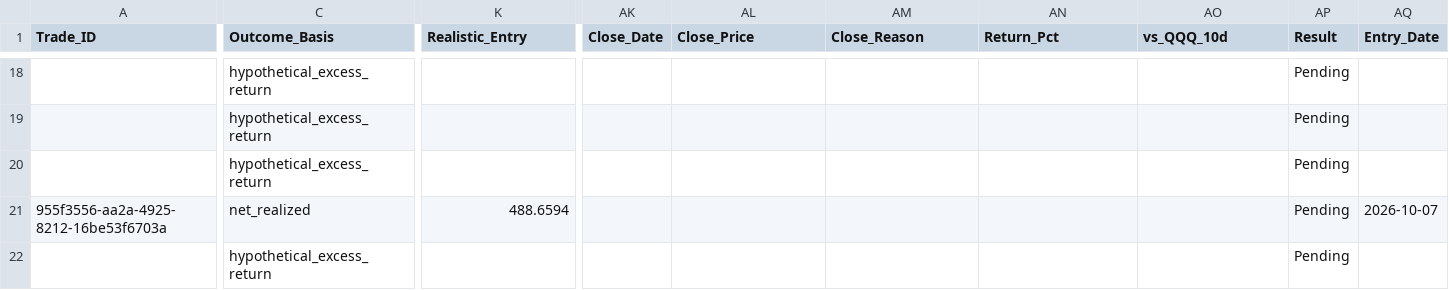
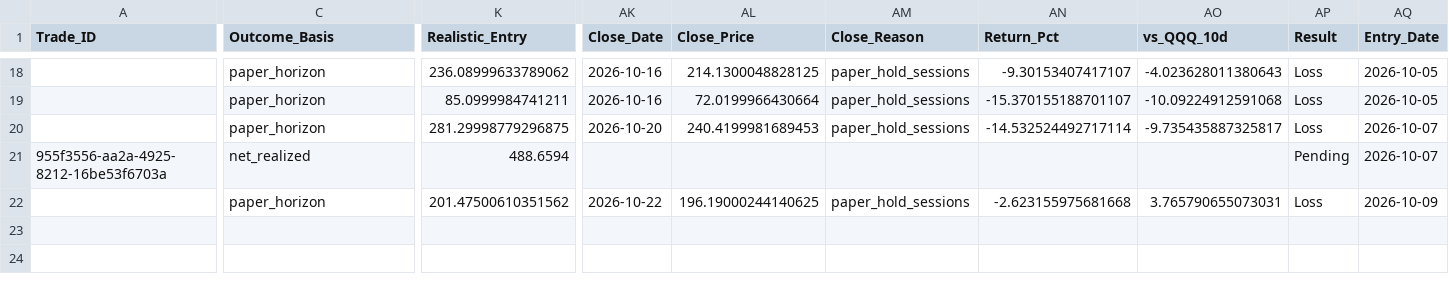
Before and after one commit to Vishvesh-Trivedi/LLM-Portfolio-Manager, a CSV file: StockScreener/stock_picks.csv, drawn as a sheet; only a part is shown, gaps mark what is left out; the diff covers the shown part only; the diff names each change by its address in the sheet, - before the commit and + after, or states it on an @@ line.

```diff
--- a/StockScreener/stock_picks.csv
+++ b/StockScreener/stock_picks.csv
-C18:C20 (Outcome_Basis): hypothetical_excess_return
+C18:C20 (Outcome_Basis): paper_horizon
-K18 (Realistic_Entry): (empty)
+K18 (Realistic_Entry): 236.08999633789062
-AK18:AK19 (Close_Date): (empty)
+AK18:AK19 (Close_Date): 2026-10-16
-AL18 (Close_Price): (empty)
+AL18 (Close_Price): 214.1300048828125
-AM18:AM20 (Close_Reason): (empty)
+AM18:AM20 (Close_Reason): paper_hold_sessions
-AN18 (Return_Pct): (empty)
+AN18 (Return_Pct): -9.30153407417107
-AO18 (vs_QQQ_10d): (empty)
+AO18 (vs_QQQ_10d): -4.023628011380643
-AP18:AP20 (Result): Pending
+AP18:AP20 (Result): Loss
-AQ18:AQ19 (Entry_Date): (empty)
+AQ18:AQ19 (Entry_Date): 2026-10-05
-K19 (Realistic_Entry): (empty)
+K19 (Realistic_Entry): 85.0999984741211
-AL19 (Close_Price): (empty)
+AL19 (Close_Price): 72.0199966430664
-AN19 (Return_Pct): (empty)
+AN19 (Return_Pct): -15.370155188701107
-AO19 (vs_QQQ_10d): (empty)
+AO19 (vs_QQQ_10d): -10.09224912591068
-K20 (Realistic_Entry): (empty)
+K20 (Realistic_Entry): 281.29998779296875
-AK20 (Close_Date): (empty)
+AK20 (Close_Date): 2026-10-20
-AL20 (Close_Price): (empty)
+AL20 (Close_Price): 240.4199981689453
-AN20 (Return_Pct): (empty)
+AN20 (Return_Pct): -14.532524492717114
-AO20 (vs_QQQ_10d): (empty)
+AO20 (vs_QQQ_10d): -9.735435887325817
-AQ20 (Entry_Date): (empty)
+AQ20 (Entry_Date): 2026-10-07
-C22 (Outcome_Basis): hypothetical_excess_return
+C22 (Outcome_Basis): paper_horizon
-K22 (Realistic_Entry): (empty)
+K22 (Realistic_Entry): 201.47500610351562
-AK22 (Close_Date): (empty)
+AK22 (Close_Date): 2026-10-22
-AL22 (Close_Price): (empty)
+AL22 (Close_Price): 196.19000244140625
-AM22 (Close_Reason): (empty)
+AM22 (Close_Reason): paper_hold_sessions
-AN22 (Return_Pct): (empty)
+AN22 (Return_Pct): -2.623155975681668
-AO22 (vs_QQQ_10d): (empty)
+AO22 (vs_QQQ_10d): 3.765790655073031
-AP22 (Result): Pending
+AP22 (Result): Loss
-AQ22 (Entry_Date): (empty)
+AQ22 (Entry_Date): 2026-10-09
```
Also changed, not shown: 35 edited cells elsewhere in this file, StockScreener/watch_list.csv, 5 other files.
